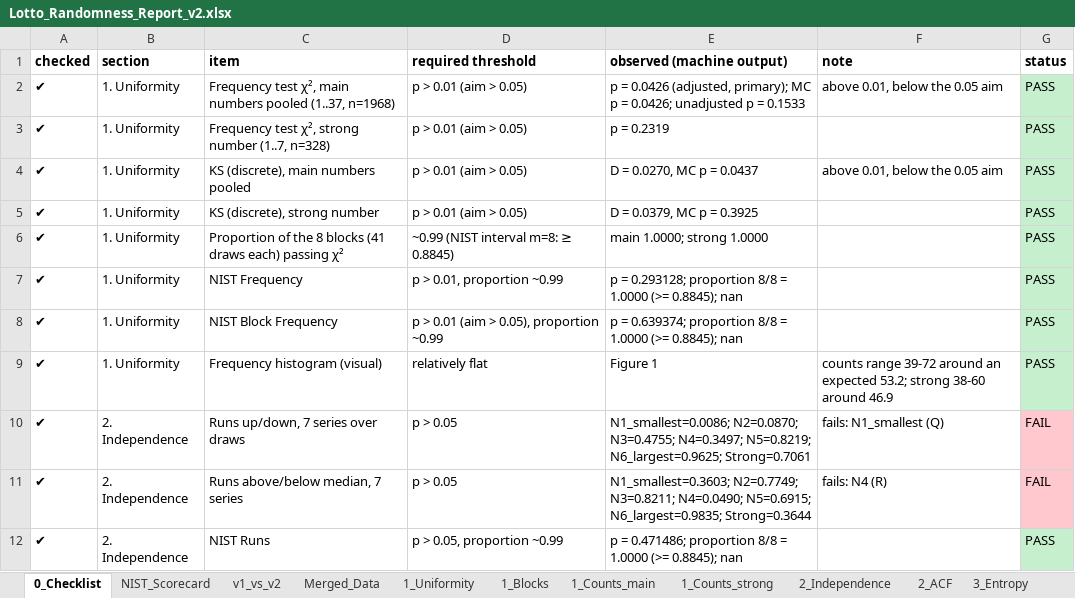
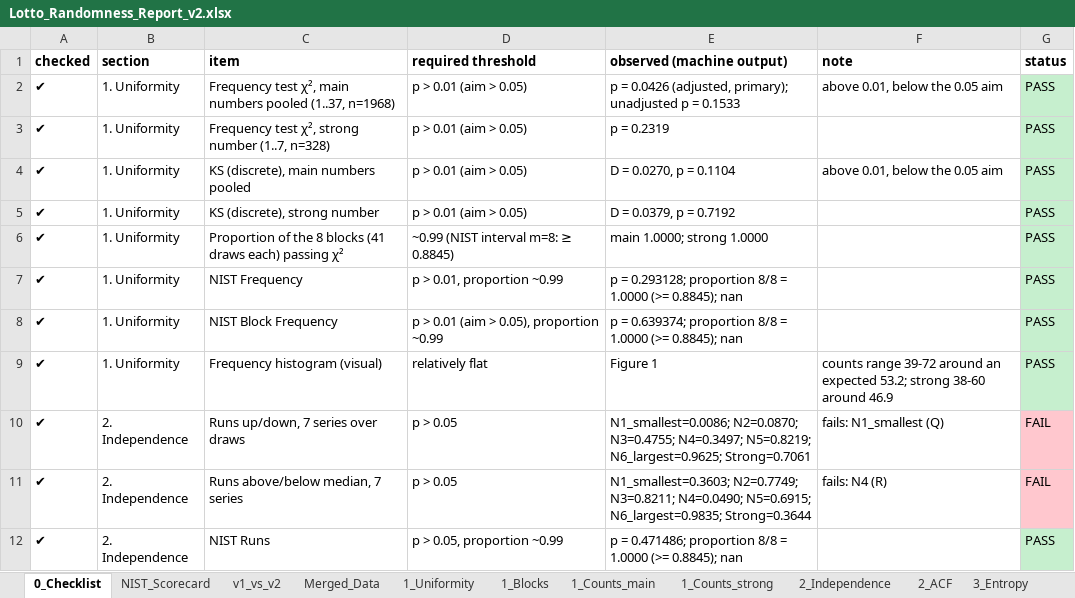
Before and after one commit to mor43548-cell/Moe, an Excel workbook: v2/report/Lotto_Randomness_Report_v2.xlsx, sheet 0_Checklist, drawn as a sheet; only a part is shown; values as stored, in another font and other column widths than the file's, no borders; the diff names each change by its address in the sheet, - before the commit and + after, or states it on an @@ line.

```diff
--- a/v2/report/Lotto_Randomness_Report_v2.xlsx (sheet 0_Checklist)
+++ b/v2/report/Lotto_Randomness_Report_v2.xlsx (sheet 0_Checklist)
-E2 (observed (machine output)): …(adjusted, primary); MC p = 0.0426; unadjusted p…
+E2 (observed (machine output)): …(adjusted, primary); unadjusted p…
-E4 (observed (machine output)): D = 0.0270, MC p = 0.0437
+E4 (observed (machine output)): D = 0.0270, p = 0.1104
-E5 (observed (machine output)): D = 0.0379, MC p = 0.3925
+E5 (observed (machine output)): D = 0.0379, p = 0.7192
```
Also changed, not shown: sheet 1_Uniformity, sheet Design_preregistered, v2/data/merged_lotto_table.xlsx, 11 other files.
